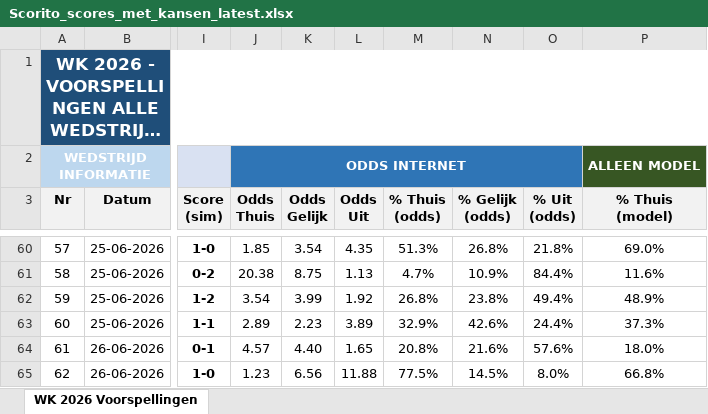
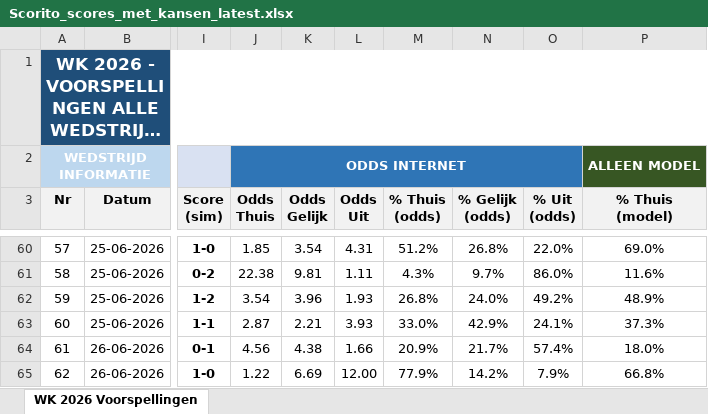
Before and after one commit to thomlaer/voetbal_prediction, an Excel workbook: github_vercel_app/public/files/Scorito_scores_met_kansen_latest.xlsx, sheet WK 2026 Voorspellingen, drawn as a sheet; only a part is shown, gaps mark what is left out; long unchanged cells end in …; values as stored, in another font and other column widths than the file's, no borders; the diff covers the shown part only; the diff names each change by its address in the sheet, - before the commit and + after, or states it on an @@ line.

```diff
--- a/github_vercel_app/public/files/Scorito_scores_met_kansen_latest.xlsx (sheet WK 2026 Voorspellingen)
+++ b/github_vercel_app/public/files/Scorito_scores_met_kansen_latest.xlsx (sheet WK 2026 Voorspellingen)
-L60 (Odds Uit): 4.35
+L60 (Odds Uit): 4.31
-M60 (% Thuis (odds)): 51.3%
+M60 (% Thuis (odds)): 51.2%
-O60 (% Uit (odds)): 21.8%
+O60 (% Uit (odds)): 22.0%
-J61 (Odds Thuis): 20.38
+J61 (Odds Thuis): 22.38
-K61 (Odds Gelijk): 8.75
+K61 (Odds Gelijk): 9.81
-L61 (Odds Uit): 1.13
+L61 (Odds Uit): 1.11
-M61 (% Thuis (odds)): 4.7%
+M61 (% Thuis (odds)): 4.3%
-N61 (% Gelijk (odds)): 10.9%
+N61 (% Gelijk (odds)): 9.7%
-O61 (% Uit (odds)): 84.4%
+O61 (% Uit (odds)): 86.0%
-K62 (Odds Gelijk): 3.99
+K62 (Odds Gelijk): 3.96
-L62 (Odds Uit): 1.92
+L62 (Odds Uit): 1.93
-N62 (% Gelijk (odds)): 23.8%
+N62 (% Gelijk (odds)): 24.0%
-O62 (% Uit (odds)): 49.4%
+O62 (% Uit (odds)): 49.2%
-J63 (Odds Thuis): 2.89
+J63 (Odds Thuis): 2.87
-K63 (Odds Gelijk): 2.23
+K63 (Odds Gelijk): 2.21
-L63 (Odds Uit): 3.89
+L63 (Odds Uit): 3.93
-M63 (% Thuis (odds)): 32.9%
+M63 (% Thuis (odds)): 33.0%
-N63 (% Gelijk (odds)): 42.6%
+N63 (% Gelijk (odds)): 42.9%
-O63 (% Uit (odds)): 24.4%
+O63 (% Uit (odds)): 24.1%
-J64 (Odds Thuis): 4.57
+J64 (Odds Thuis): 4.56
-K64 (Odds Gelijk): 4.40
+K64 (Odds Gelijk): 4.38
-L64 (Odds Uit): 1.65
+L64 (Odds Uit): 1.66
-M64 (% Thuis (odds)): 20.8%
+M64 (% Thuis (odds)): 20.9%
-N64 (% Gelijk (odds)): 21.6%
+N64 (% Gelijk (odds)): 21.7%
-O64 (% Uit (odds)): 57.6%
+O64 (% Uit (odds)): 57.4%
-J65 (Odds Thuis): 1.23
+J65 (Odds Thuis): 1.22
-K65 (Odds Gelijk): 6.56
+K65 (Odds Gelijk): 6.69
-L65 (Odds Uit): 11.88
+L65 (Odds Uit): 12.00
-M65 (% Thuis (odds)): 77.5%
+M65 (% Thuis (odds)): 77.9%
-N65 (% Gelijk (odds)): 14.5%
+N65 (% Gelijk (odds)): 14.2%
-O65 (% Uit (odds)): 8.0%
+O65 (% Uit (odds)): 7.9%
```
Also changed, not shown: 129 edited cells elsewhere in this sheet, github_vercel_app/public/files/Scorito_scores_puur_latest.xlsx, github_vercel_app/public/files/WK2026_Voorspellingen_latest.xlsx, 3 other files.
